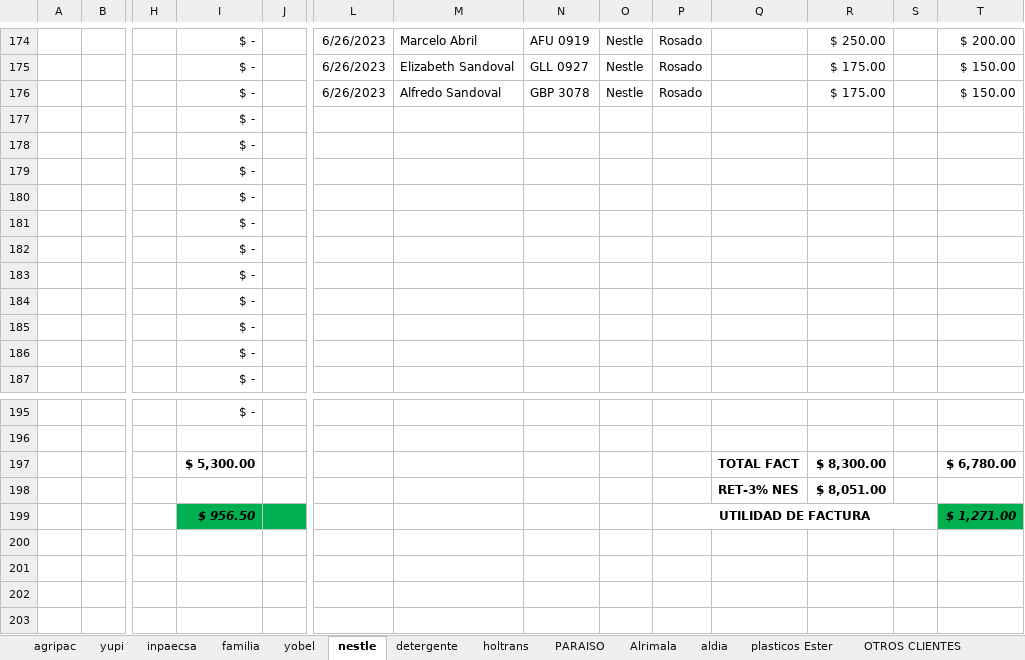
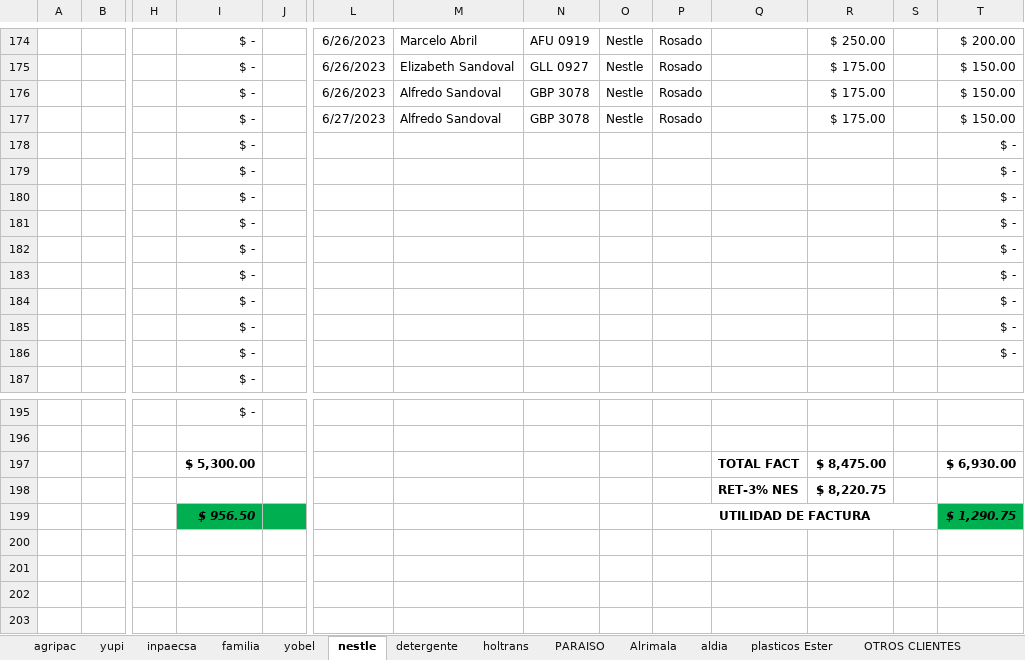
Before and after one commit to ABRILTRANS/OFICINA, an Excel workbook: DOC 2023/Reportes Clientes 2023.xlsx, sheet nestle, drawn as a sheet; only a part is shown, gaps mark what is left out; values as stored, in another font and other column widths than the file's, no borders; removed rows and columns are numbered as before the commit, all else as after; rows hold the shown columns only; the diff names each change by its address in the sheet, - before the commit and + after, or states it on an @@ line.

```diff
--- a/DOC 2023/Reportes Clientes 2023.xlsx (sheet nestle)
+++ b/DOC 2023/Reportes Clientes 2023.xlsx (sheet nestle)
-row 177:  |  |  | $ -
-row 178:  |  |  | $ -
-row 179:  |  |  | $ -
-row 180:  |  |  | $ -
-row 181:  |  |  | $ -
-row 182:  |  |  | $ -
-row 183:  |  |  | $ -
-row 184:  |  |  | $ -
-row 185:  |  |  | $ -
-row 186:  |  |  | $ -
+row 177:  |  |  | $ - |  | 6/27/2023 | Alfredo Sandoval | GBP 3078 | Nestle | Rosado |  | $ 175.00 |  | $ 150.00
+row 178:  |  |  | $ - |  |  |  |  |  |  |  |  |  | $ -
+row 179:  |  |  | $ - |  |  |  |  |  |  |  |  |  | $ -
+row 180:  |  |  | $ - |  |  |  |  |  |  |  |  |  | $ -
+row 181:  |  |  | $ - |  |  |  |  |  |  |  |  |  | $ -
+row 182:  |  |  | $ - |  |  |  |  |  |  |  |  |  | $ -
+row 183:  |  |  | $ - |  |  |  |  |  |  |  |  |  | $ -
+row 184:  |  |  | $ - |  |  |  |  |  |  |  |  |  | $ -
+row 185:  |  |  | $ - |  |  |  |  |  |  |  |  |  | $ -
+row 186:  |  |  | $ - |  |  |  |  |  |  |  |  |  | $ -
-R197: $ 8,300.00
+R197: $ 8,475.00
-T197: $ 6,780.00
+T197: $ 6,930.00
-R198: $ 8,051.00
+R198: $ 8,220.75
-T199: $ 1,271.00
+T199: $ 1,290.75
```
Also changed, not shown: sheet detergente, sheet OTROS CLIENTES 2., sheet inpaecsa, sheet plasticos Ester, sheet utilidad, sheet FLUJO DE CAJA, 2 more sheets, DOC 2023/TURNOS 2023.xlsx.
